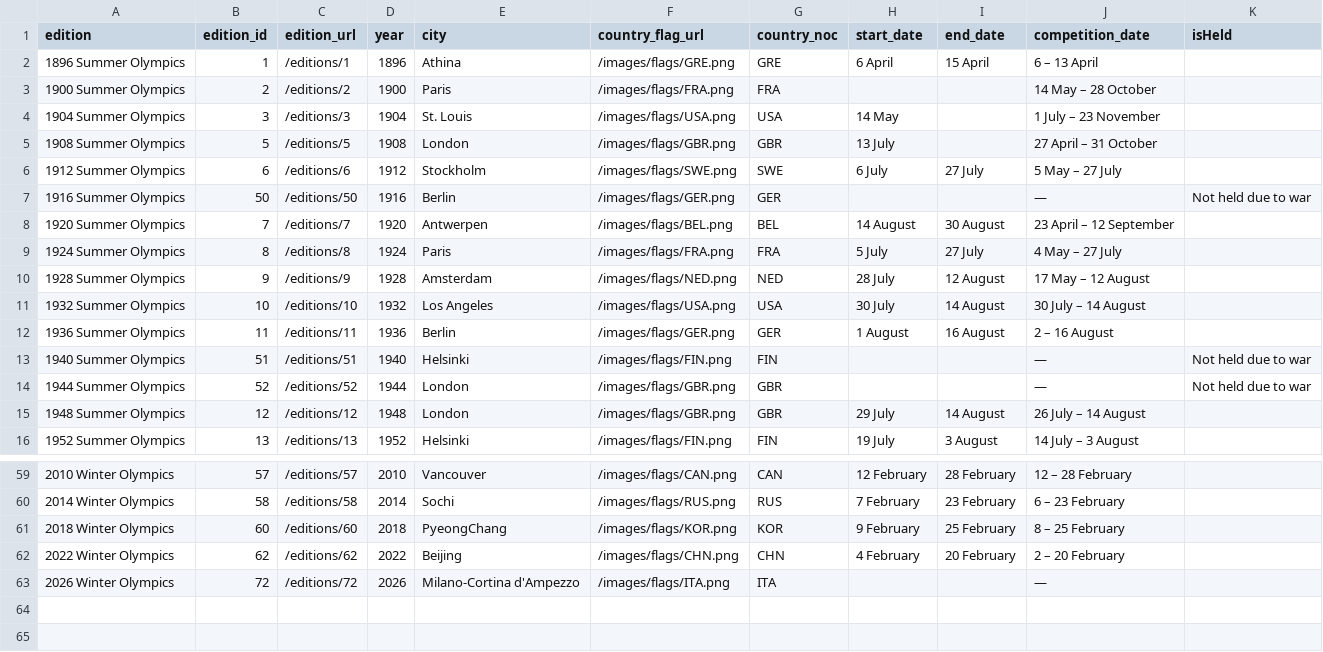
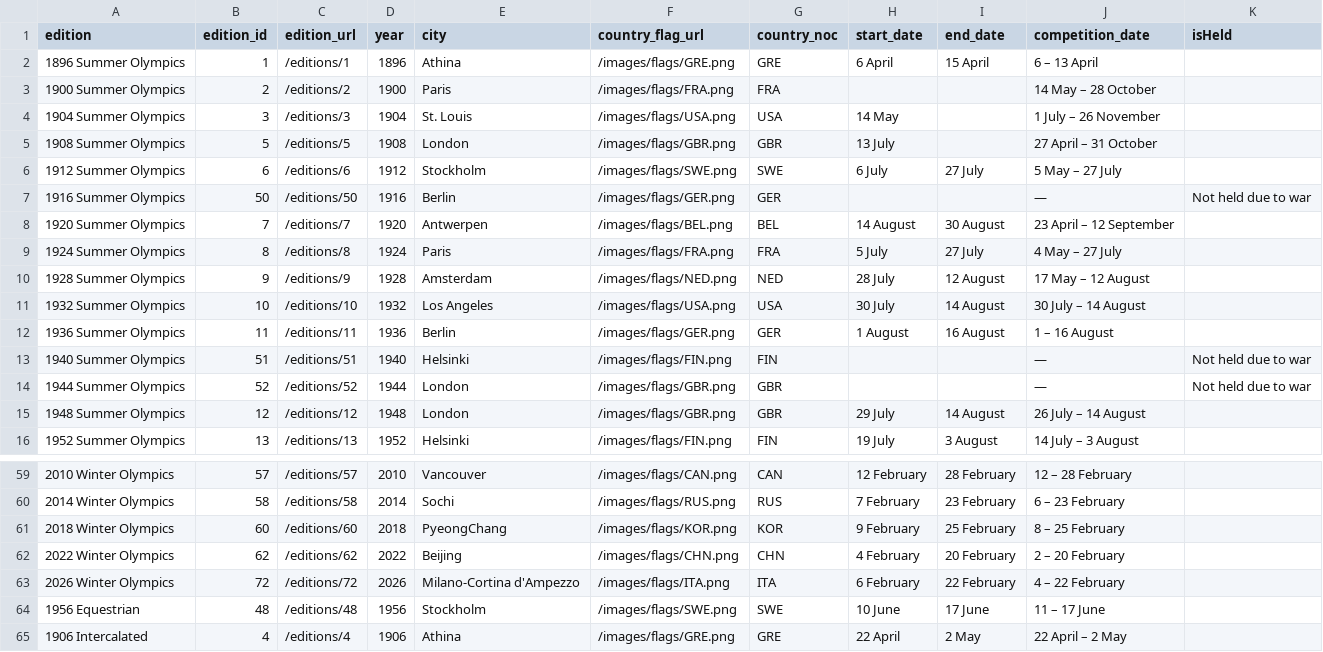
Before and after one commit to josephwccheng/olympedia_web_scraping, a CSV file: data/Olympics_Games.csv, drawn as a sheet; only a part is shown, gaps mark what is left out.

Commit message:
added equestrian and intercalated games

```diff
--- a/data/Olympics_Games.csv
+++ b/data/Olympics_Games.csv
@@ -3,3 +3,3 @@ edition,edition_id,edition_url,year,city,country_flag_url,country_noc,start_date
 1900 Summer Olympics,2,/editions/2,1900,Paris,/images/flags/FRA.png,FRA,,,14 May – 28 October,
-1904 Summer Olympics,3,/editions/3,1904,St. Louis,/images/flags/USA.png,USA,14 May,, 1 July – 23 November,
+1904 Summer Olympics,3,/editions/3,1904,St. Louis,/images/flags/USA.png,USA,14 May,, 1 July – 26 November,
 1908 Summer Olympics,5,/editions/5,1908,London,/images/flags/GBR.png,GBR,13 July,,27 April – 31 October,
@@ -11,3 +11,3 @@ edition,edition_id,edition_url,year,city,country_flag_url,country_noc,start_date
 1932 Summer Olympics,10,/editions/10,1932,Los Angeles,/images/flags/USA.png,USA,30 July,14 August,30 July – 14 August,
-1936 Summer Olympics,11,/editions/11,1936,Berlin,/images/flags/GER.png,GER, 1 August,16 August,2 – 16 August,
+1936 Summer Olympics,11,/editions/11,1936,Berlin,/images/flags/GER.png,GER, 1 August,16 August,1 – 16 August,
 1940 Summer Olympics,51,/editions/51,1940,Helsinki,/images/flags/FIN.png,FIN,,,—,Not held due to war
@@ -62,2 +62,4 @@ edition,edition_id,edition_url,year,city,country_flag_url,country_noc,start_date
 2022 Winter Olympics,62,/editions/62,2022,Beijing,/images/flags/CHN.png,CHN, 4 February,20 February,2 – 20 February,
-2026 Winter Olympics,72,/editions/72,2026,Milano-Cortina d'Ampezzo,/images/flags/ITA.png,ITA,,,—,
+2026 Winter Olympics,72,/editions/72,2026,Milano-Cortina d'Ampezzo,/images/flags/ITA.png,ITA, 6 February,22 February,4 – 22 February,
+1956 Equestrian,48,/editions/48,1956,Stockholm,/images/flags/SWE.png,SWE,10 June,17 June,11 – 17 June,
+1906 Intercalated,4,/editions/4,1906,Athina,/images/flags/GRE.png,GRE,22 April, 2 May,22 April –  2 May,
```
Also changed, not shown: 1 other file.
